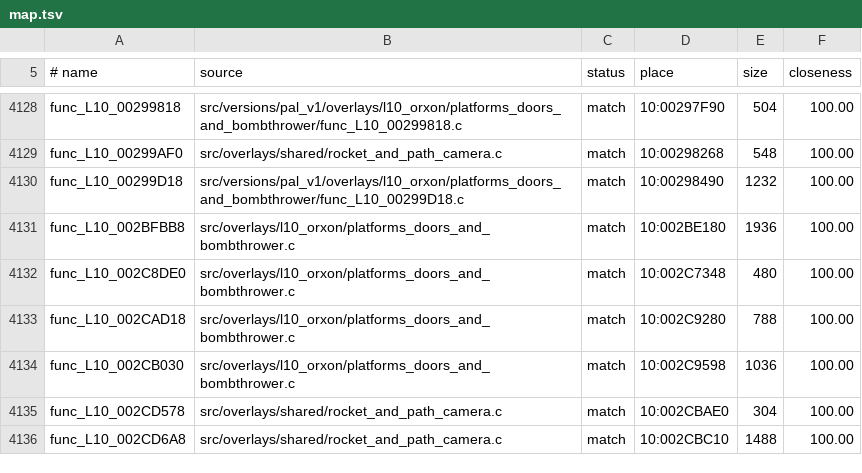
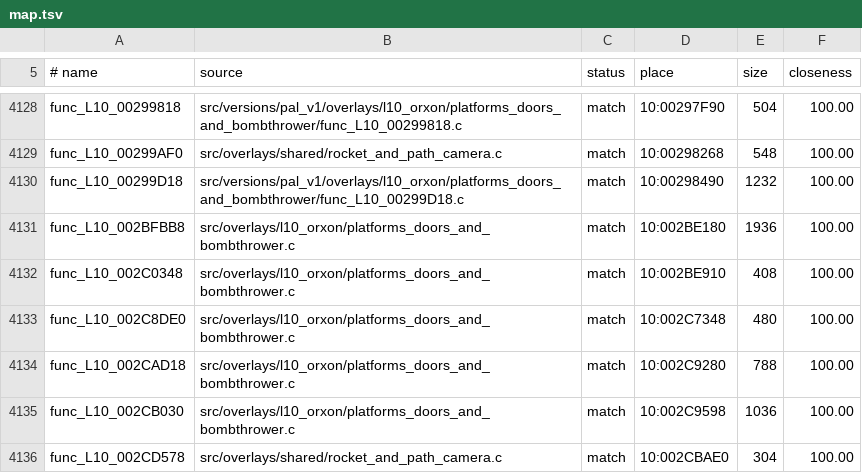
Before and after one commit to OpenRAC/rac1-decomp, a TSV file: config/versions/pal_v1/map.tsv, drawn as a sheet; only a part is shown, gaps mark what is left out; the shorter side is filled out with more unchanged rows.

```diff
--- a/config/versions/pal_v1/map.tsv
+++ b/config/versions/pal_v1/map.tsv
@@ -4131,2 +4131,3 @@ func_L10_00299D18	src/versions/pal_v1/overlays/l10_orxon/platforms_doors_and_bom
 func_L10_002BFBB8	src/overlays/l10_orxon/platforms_doors_and_bombthrower.c	match	10:002BE180	1936	100.00
+func_L10_002C0348	src/overlays/l10_orxon/platforms_doors_and_bombthrower.c	match	10:002BE910	408	100.00
 func_L10_002C8DE0	src/overlays/l10_orxon/platforms_doors_and_bombthrower.c	match	10:002C7348	480	100.00
```
Also changed, not shown: config/versions/jp/map.tsv, config/versions/us/map.tsv, 5 other files.
